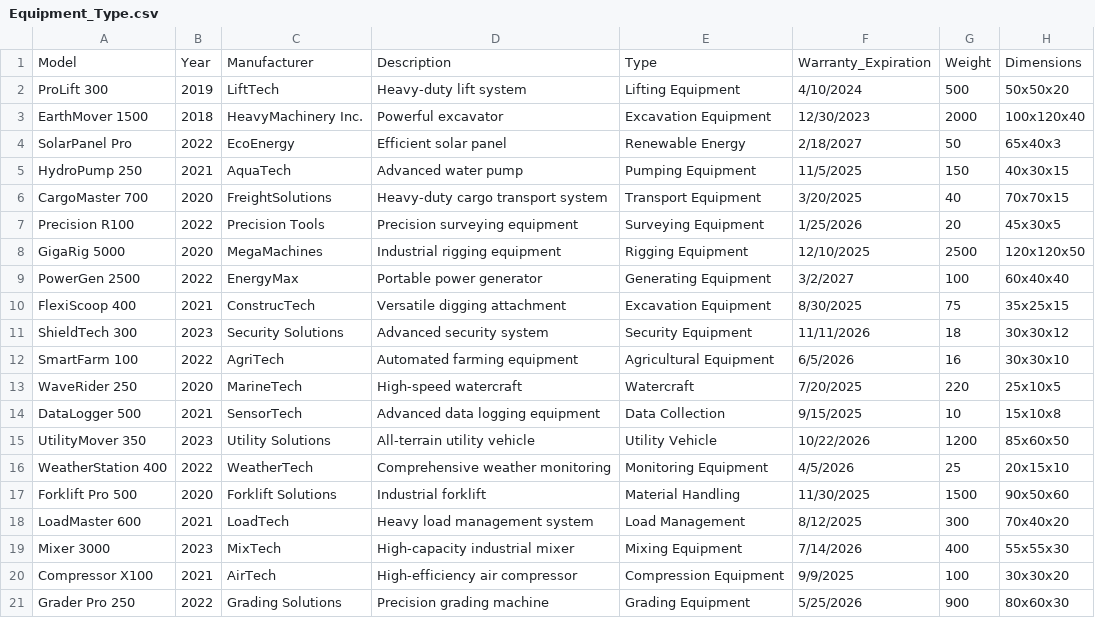
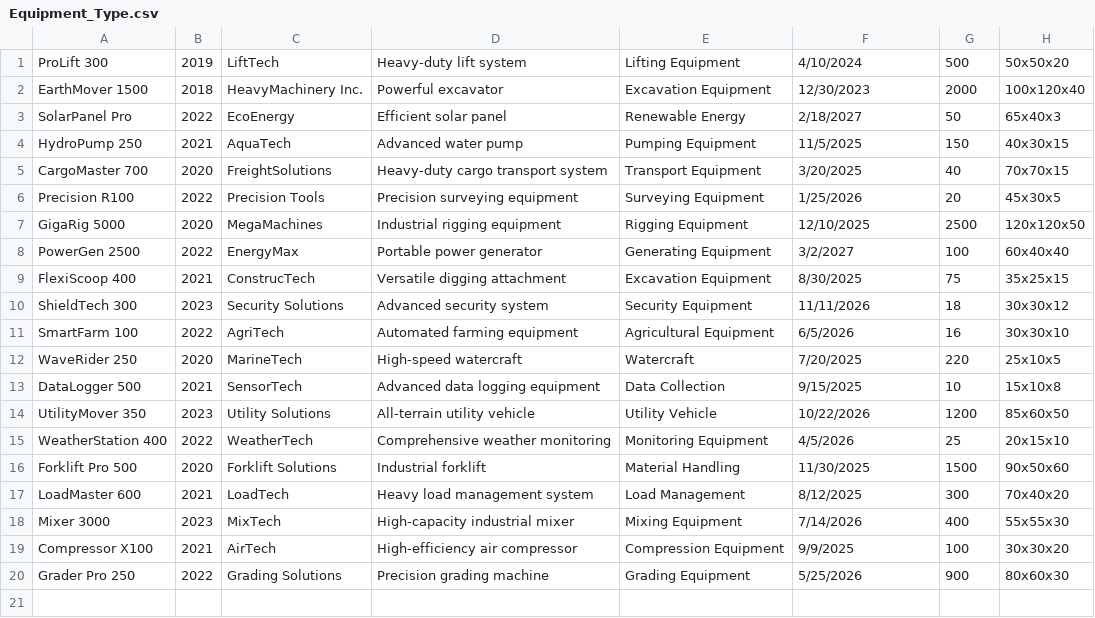
Before and after one commit to eric-zhang1/database_project, a CSV file: Data/Equipment_Type.csv, drawn as a sheet.

```diff
--- a/Data/Equipment_Type.csv
+++ b/Data/Equipment_Type.csv
@@ -1,2 +1 @@
-Model,Year,Manufacturer,Description,Type,Warranty_Expiration,Weight,Dimensions
 ProLift 300,2019,LiftTech,Heavy-duty lift system,Lifting Equipment,4/10/2024,500,50x50x20
```
Also changed, not shown: Data/Drone_Main.csv, Data/Drone_Type.csv, 9 other files.
